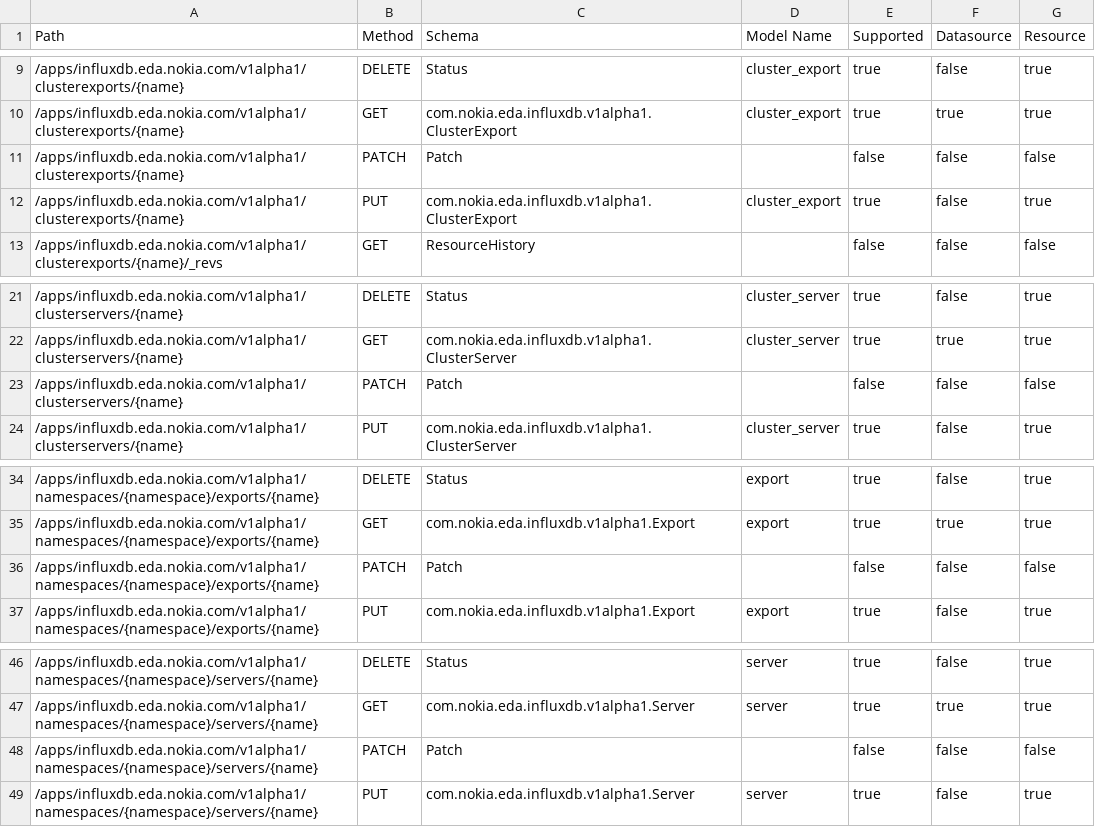
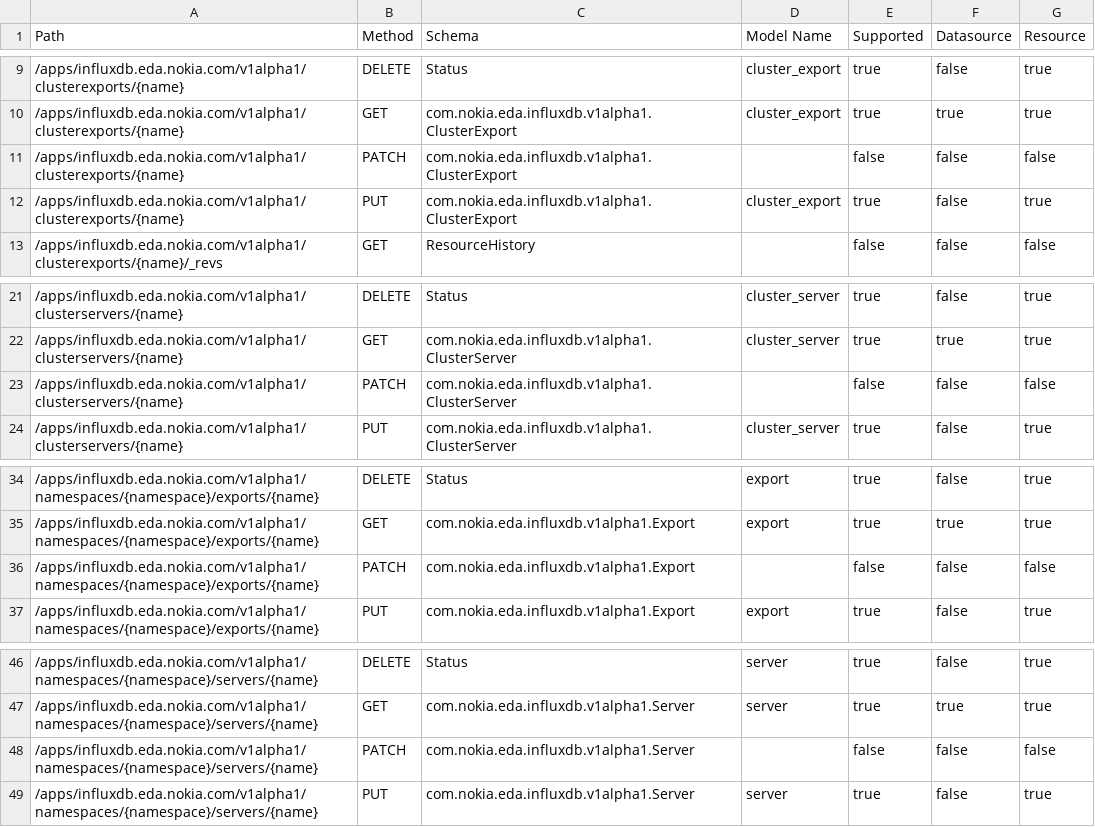
Before and after one commit to nokia-eda/terraform-provider-influxdb-v1alpha1, a CSV file: .path-stats.csv, drawn as a sheet; only a part is shown, gaps mark what is left out.

```diff
--- a/.path-stats.csv
+++ b/.path-stats.csv
@@ -10,3 +10,3 @@ Path,Method,Schema,Model Name,Supported,Datasource,Resource
 /apps/influxdb.eda.nokia.com/v1alpha1/clusterexports/{name},GET,com.nokia.eda.influxdb.v1alpha1.ClusterExport,cluster_export,true,true,true
-/apps/influxdb.eda.nokia.com/v1alpha1/clusterexports/{name},PATCH,Patch,,false,false,false
+/apps/influxdb.eda.nokia.com/v1alpha1/clusterexports/{name},PATCH,com.nokia.eda.influxdb.v1alpha1.ClusterExport,,false,false,false
 /apps/influxdb.eda.nokia.com/v1alpha1/clusterexports/{name},PUT,com.nokia.eda.influxdb.v1alpha1.ClusterExport,cluster_export,true,false,true
@@ -22,3 +22,3 @@ Path,Method,Schema,Model Name,Supported,Datasource,Resource
 /apps/influxdb.eda.nokia.com/v1alpha1/clusterservers/{name},GET,com.nokia.eda.influxdb.v1alpha1.ClusterServer,cluster_server,true,true,true
-/apps/influxdb.eda.nokia.com/v1alpha1/clusterservers/{name},PATCH,Patch,,false,false,false
+/apps/influxdb.eda.nokia.com/v1alpha1/clusterservers/{name},PATCH,com.nokia.eda.influxdb.v1alpha1.ClusterServer,,false,false,false
 /apps/influxdb.eda.nokia.com/v1alpha1/clusterservers/{name},PUT,com.nokia.eda.influxdb.v1alpha1.ClusterServer,cluster_server,true,false,true
@@ -35,3 +35,3 @@ Path,Method,Schema,Model Name,Supported,Datasource,Resource
 /apps/influxdb.eda.nokia.com/v1alpha1/namespaces/{namespace}/exports/{name},GET,com.nokia.eda.influxdb.v1alpha1.Export,export,true,true,true
-/apps/influxdb.eda.nokia.com/v1alpha1/namespaces/{namespace}/exports/{name},PATCH,Patch,,false,false,false
+/apps/influxdb.eda.nokia.com/v1alpha1/namespaces/{namespace}/exports/{name},PATCH,com.nokia.eda.influxdb.v1alpha1.Export,,false,false,false
 /apps/influxdb.eda.nokia.com/v1alpha1/namespaces/{namespace}/exports/{name},PUT,com.nokia.eda.influxdb.v1alpha1.Export,export,true,false,true
@@ -47,3 +47,3 @@ Path,Method,Schema,Model Name,Supported,Datasource,Resource
 /apps/influxdb.eda.nokia.com/v1alpha1/namespaces/{namespace}/servers/{name},GET,com.nokia.eda.influxdb.v1alpha1.Server,server,true,true,true
-/apps/influxdb.eda.nokia.com/v1alpha1/namespaces/{namespace}/servers/{name},PATCH,Patch,,false,false,false
+/apps/influxdb.eda.nokia.com/v1alpha1/namespaces/{namespace}/servers/{name},PATCH,com.nokia.eda.influxdb.v1alpha1.Server,,false,false,false
 /apps/influxdb.eda.nokia.com/v1alpha1/namespaces/{namespace}/servers/{name},PUT,com.nokia.eda.influxdb.v1alpha1.Server,server,true,false,true
```
Also changed, not shown: 3 other files.
